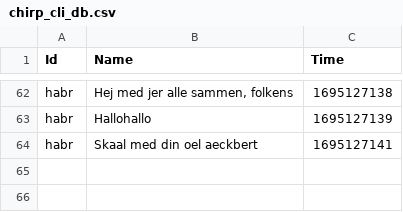
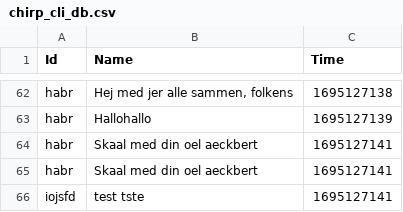
Before and after one commit to ITU-BDSA23-GROUP23/Chirp, a CSV file: src/CSVDBService/Chirp.CSVDBService/chirp_cli_db.csv, drawn as a sheet; only a part is shown, gaps mark what is left out.

```diff
--- a/src/CSVDBService/Chirp.CSVDBService/chirp_cli_db.csv
+++ b/src/CSVDBService/Chirp.CSVDBService/chirp_cli_db.csv
@@ -64 +64,3 @@ habr,Hallohallo,1695127139
 habr,Skaal med din oel aeckbert,1695127141
+habr,Skaal med din oel aeckbert,1695127141
+iojsfd," test tste ",1695127141
```
Also changed, not shown: 5 other files.
